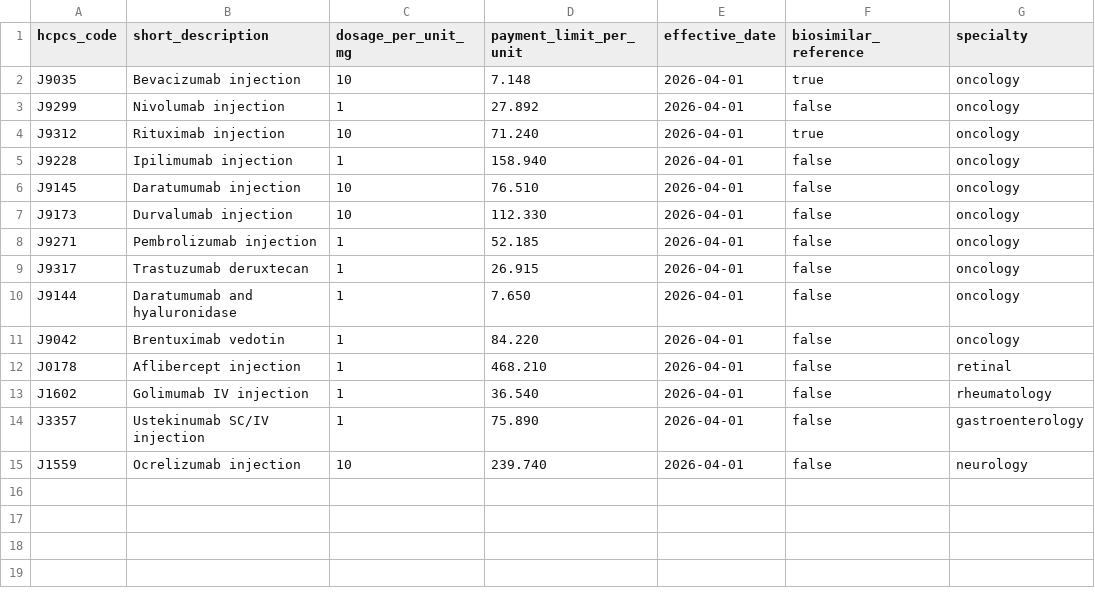
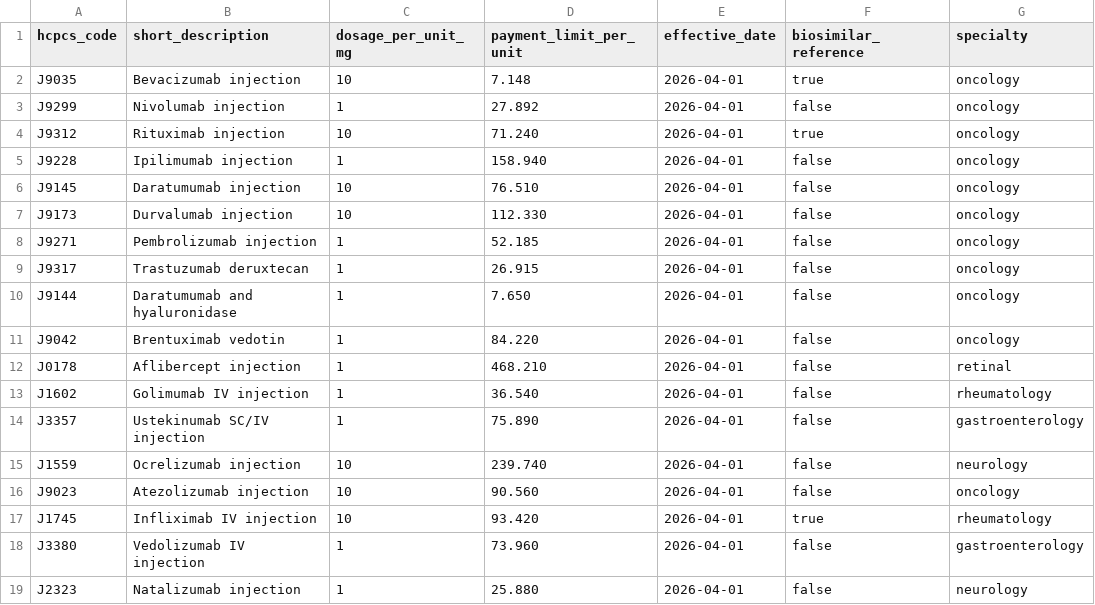
Before and after one commit to Andre-Profitt/om-finance-ai, a CSV file: data/samples/cms_asp_sample.csv, drawn as a sheet; the diff names each change by its address in the sheet, - before the commit and + after, or states it on an @@ line.

```diff
--- a/data/samples/cms_asp_sample.csv
+++ b/data/samples/cms_asp_sample.csv
+row 16: J9023 | Atezolizumab injection | 10 | 90.560 | 2026-04-01 | false | oncology
+row 17: J1745 | Infliximab IV injection | 10 | 93.420 | 2026-04-01 | true | rheumatology
+row 18: J3380 | Vedolizumab IV injection | 1 | 73.960 | 2026-04-01 | false | gastroenterology
+row 19: J2323 | Natalizumab injection | 1 | 25.880 | 2026-04-01 | false | neurology
```
Also changed, not shown: data/samples/ndc_hcpcs_sample.csv, 2 other files.
